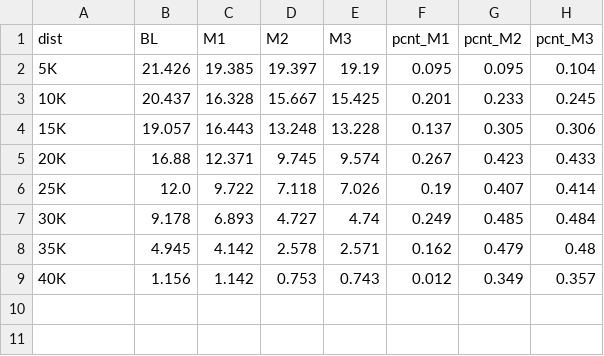
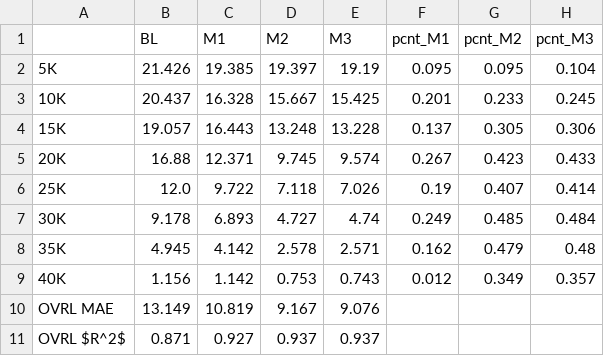
Before and after one commit to eaegerber/Marathon_Predictor, a CSV file: analysis/tables/nyc_error.csv, drawn as a sheet.

Commit message:
Update other_stats to remove need for second error files

```diff
--- a/analysis/tables/nyc_error.csv
+++ b/analysis/tables/nyc_error.csv
@@ -1,2 +1,2 @@
-dist,BL,M1,M2,M3,pcnt_M1,pcnt_M2,pcnt_M3
+,BL,M1,M2,M3,pcnt_M1,pcnt_M2,pcnt_M3
 5K,21.426,19.385,19.397,19.19,0.095,0.095,0.104
@@ -9 +9,3 @@ dist,BL,M1,M2,M3,pcnt_M1,pcnt_M2,pcnt_M3
 40K,1.156,1.142,0.753,0.743,0.012,0.349,0.357
+OVRL MAE,13.149,10.819,9.167,9.076,,,
+OVRL $R^2$,0.871,0.927,0.937,0.937,,,
```
Also changed, not shown: analysis/tables/bos_error.csv, analysis/tables/chi_error.csv, 12 other files.
